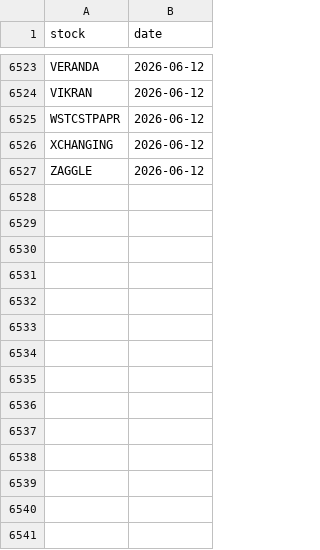
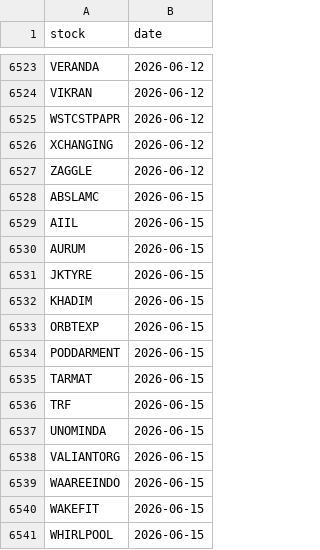
Before and after one commit to manjunathashtagi/Trading-Radar, a CSV file: data/alerted_today.csv, drawn as a sheet; only a part is shown, gaps mark what is left out; the diff names each change by its address in the sheet, - before the commit and + after, or states it on an @@ line.

```diff
--- a/data/alerted_today.csv
+++ b/data/alerted_today.csv
+row 6528: ABSLAMC | 2026-06-15
+row 6529: AIIL | 2026-06-15
+row 6530: AURUM | 2026-06-15
+row 6531: JKTYRE | 2026-06-15
+row 6532: KHADIM | 2026-06-15
+row 6533: ORBTEXP | 2026-06-15
+row 6534: PODDARMENT | 2026-06-15
+row 6535: TARMAT | 2026-06-15
+row 6536: TRF | 2026-06-15
+row 6537: UNOMINDA | 2026-06-15
+row 6538: VALIANTORG | 2026-06-15
+row 6539: WAAREEINDO | 2026-06-15
+row 6540: WAKEFIT | 2026-06-15
+row 6541: WHIRLPOOL | 2026-06-15
```
Also changed, not shown: data/signals.csv.
